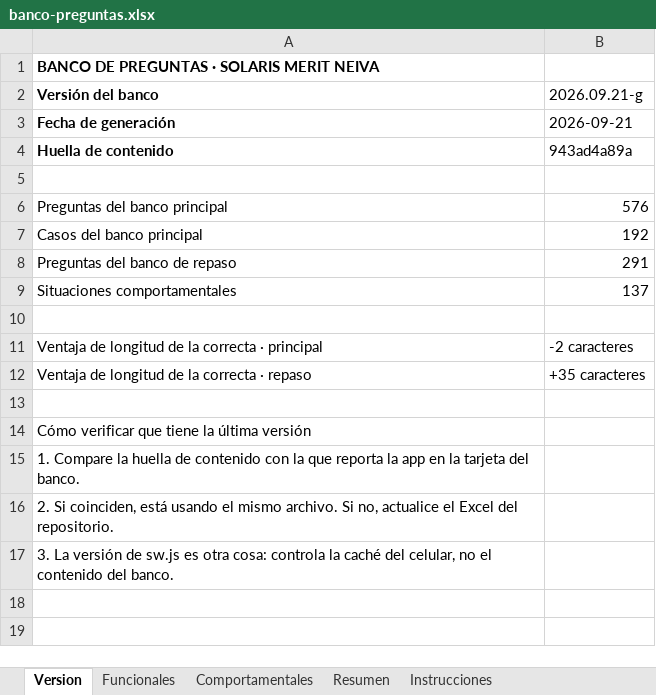
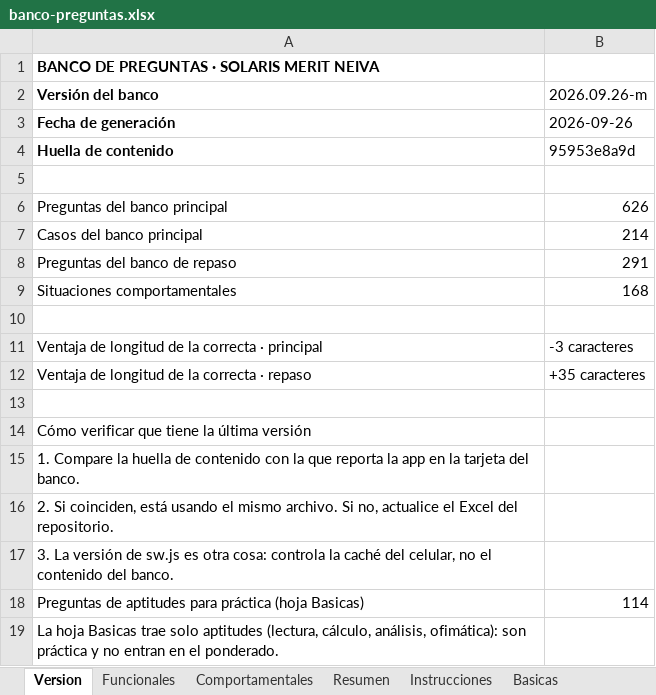
Before and after one commit to ttonguinon/solaris-merit-moncaleano, an Excel workbook: banco-preguntas.xlsx, sheet Version, drawn as a sheet; values as stored, in another font and other column widths than the file's, no borders; the diff names each change by its address in the sheet, - before the commit and + after, or states it on an @@ line.

```diff
--- a/banco-preguntas.xlsx (sheet Version)
+++ b/banco-preguntas.xlsx (sheet Version)
+sheet tab: Basicas
-B2: 2026.09.21-g
+B2: 2026.09.26-m
-B3 (2026.09.26-m): 2026-09-21
+B3 (2026.09.26-m): 2026-09-26
-B4 (2026.09.26-m): 943ad4a89a
+B4 (2026.09.26-m): 95953e8a9d
-B6 (2026.09.26-m): 576
+B6 (2026.09.26-m): 626
-B7 (2026.09.26-m): 192
+B7 (2026.09.26-m): 214
-B9 (2026.09.26-m): 137
+B9 (2026.09.26-m): 168
-B11 (2026.09.26-m): -2 caracteres
+B11 (2026.09.26-m): -3 caracteres
+row 18: Preguntas de aptitudes para práctica (hoja Basicas) | 114
+row 19: La hoja Basicas trae solo aptitudes (lectura, cálculo, análisis, ofimática): son práctica y no entran en el ponderado.
```
Also changed, not shown: sheet Funcionales, sheet Comportamentales, sheet Instrucciones, 5 other files.
